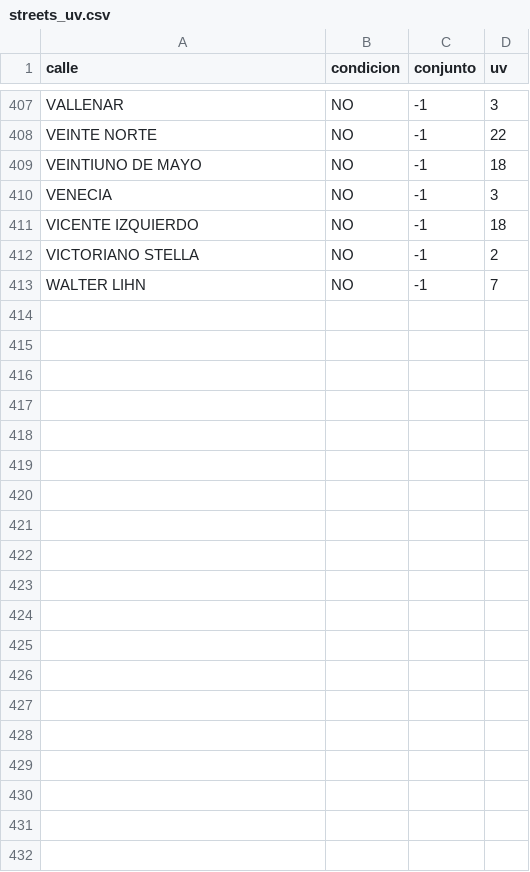
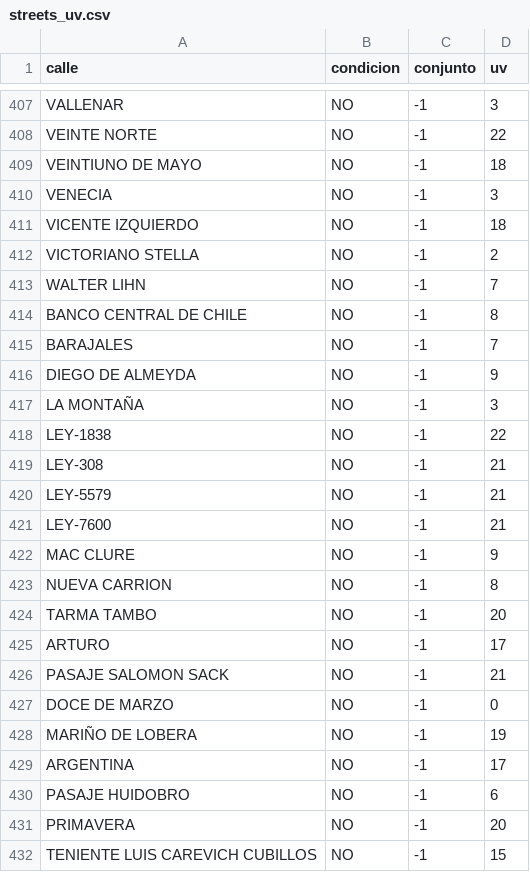
Before and after one commit to independencia-datalake/interfaz-django, a CSV file: datalake_github/datalake/calculadorauv/static/calculadorauv/streets_uv.csv, drawn as a sheet; only a part is shown, gaps mark what is left out; the diff names each change by its address in the sheet, - before the commit and + after, or states it on an @@ line.

Commit message:
Actualizacion Calles independencia
Se incluyeron las ultimas calles que faltaban en CSV de streets_uv y agregaron al fixtures que incluye las calles a la base de datos CI.json.

```diff
--- a/datalake_github/datalake/calculadorauv/static/calculadorauv/streets_uv.csv
+++ b/datalake_github/datalake/calculadorauv/static/calculadorauv/streets_uv.csv
+row 414: BANCO CENTRAL DE CHILE | NO | -1 | 8
+row 415: BARAJALES | NO | -1 | 7
+row 416: DIEGO DE ALMEYDA | NO | -1 | 9
+row 417: LA MONTAÑA | NO | -1 | 3
+row 418: LEY-1838 | NO | -1 | 22
+row 419: LEY-308 | NO | -1 | 21
+row 420: LEY-5579 | NO | -1 | 21
+row 421: LEY-7600 | NO | -1 | 21
+row 422: MAC CLURE | NO | -1 | 9
+row 423: NUEVA CARRION | NO | -1 | 8
+row 424: TARMA TAMBO | NO | -1 | 20
+row 425: ARTURO | NO | -1 | 17
+row 426: PASAJE SALOMON SACK | NO | -1 | 21
+row 427: DOCE DE MARZO | NO | -1 | 0
+row 428: MARIÑO DE LOBERA | NO | -1 | 19
+row 429: ARGENTINA | NO | -1 | 17
+row 430: PASAJE HUIDOBRO | NO | -1 | 6
+row 431: PRIMAVERA | NO | -1 | 20
+row 432: TENIENTE LUIS CAREVICH CUBILLOS | NO | -1 | 15
```
Also changed, not shown: 2 other files.
